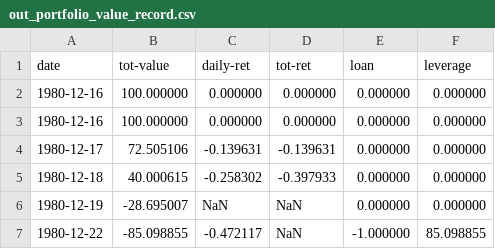
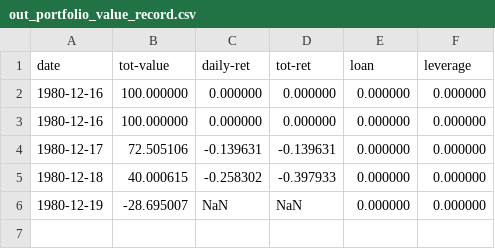
Before and after one commit to clojure-finance/clojure-backtesting, a CSV file: out_portfolio_value_record.csv, drawn as a sheet.

```diff
--- a/out_portfolio_value_record.csv
+++ b/out_portfolio_value_record.csv
@@ -6,2 +6 @@ date,tot-value,daily-ret,tot-ret,loan,leverage
 1980-12-19,-28.695007,NaN,NaN,0.000000,0.000000
-1980-12-22,-85.098855,-0.472117,NaN,-1.000000,85.098855
```
Also changed, not shown: 6 other files.
